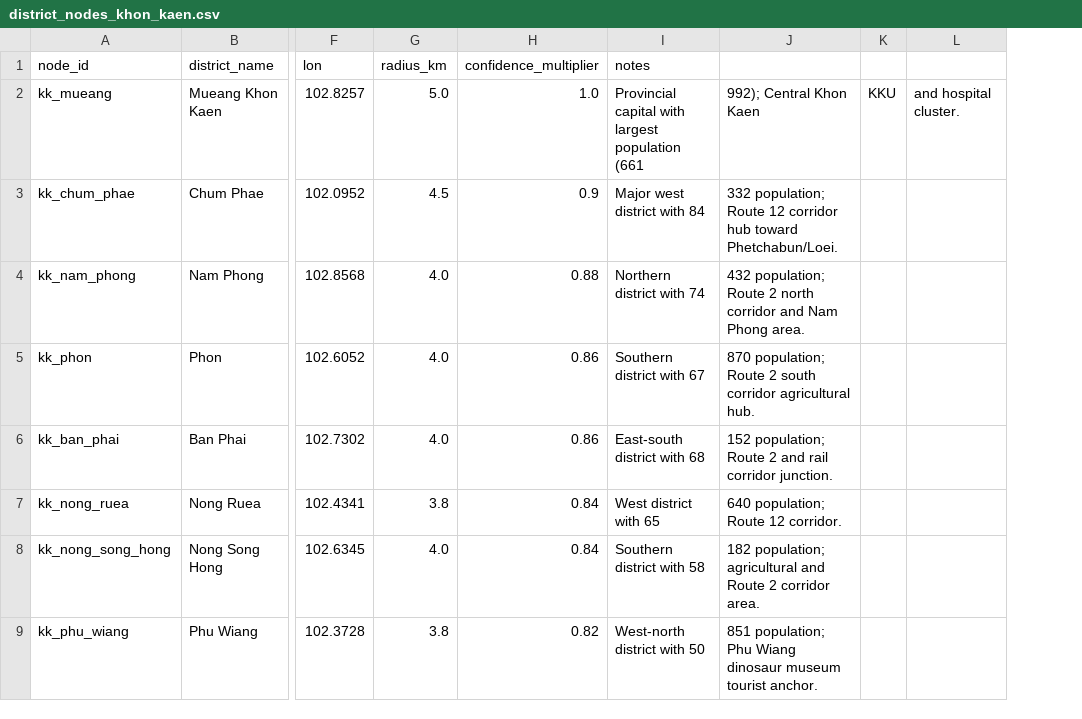
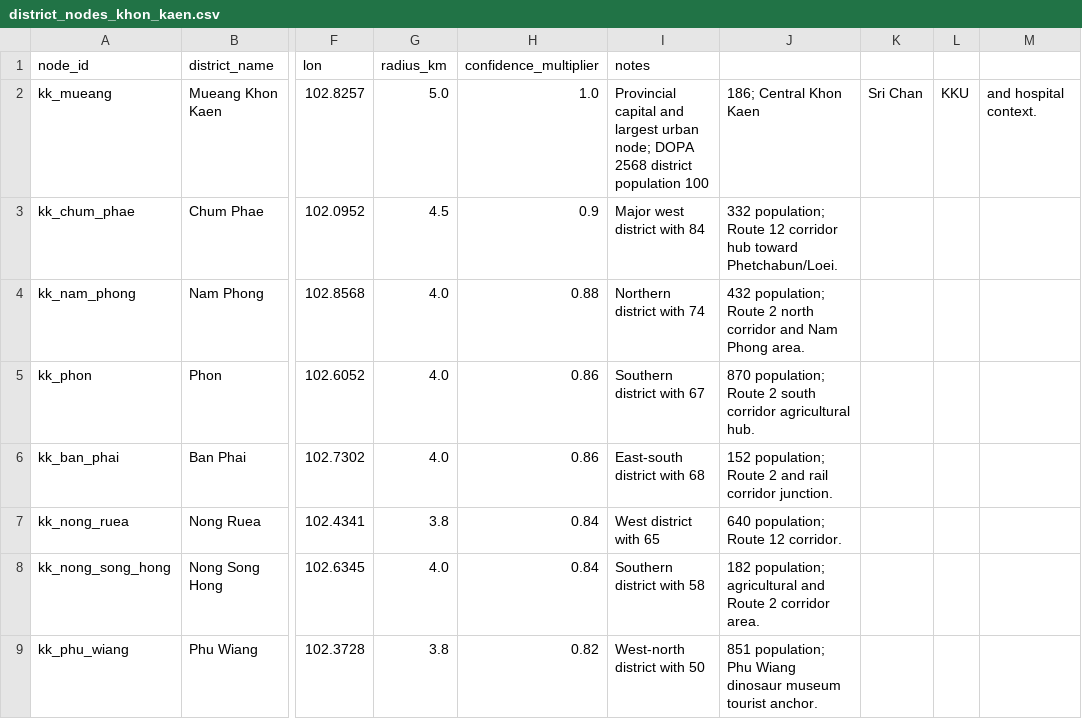
Before and after one commit to pongwaraj/TH-EVI, a CSV file: data/district_nodes_khon_kaen.csv, drawn as a sheet; only a part is shown, gaps mark what is left out; removed rows and columns are numbered as before the commit, all else as after; the diff names each change by its address in the sheet, - before the commit and + after, or states it on an @@ line.

```diff
--- a/data/district_nodes_khon_kaen.csv
+++ b/data/district_nodes_khon_kaen.csv
+column K, row 2: Sri Chan
-column L, row 2: and hospital cluster.
+column M, row 2: and hospital context.
-I2 (notes): Provincial capital with largest population (661
+I2 (notes): Provincial capital and largest urban node; DOPA 2568 district population 100
-J2: 992); Central Khon Kaen
+J2: 186; Central Khon Kaen
```
Also changed, not shown: data/competitors_khon_kaen_seed.csv, data/poi_khon_kaen_seed.csv, 6 other files.
